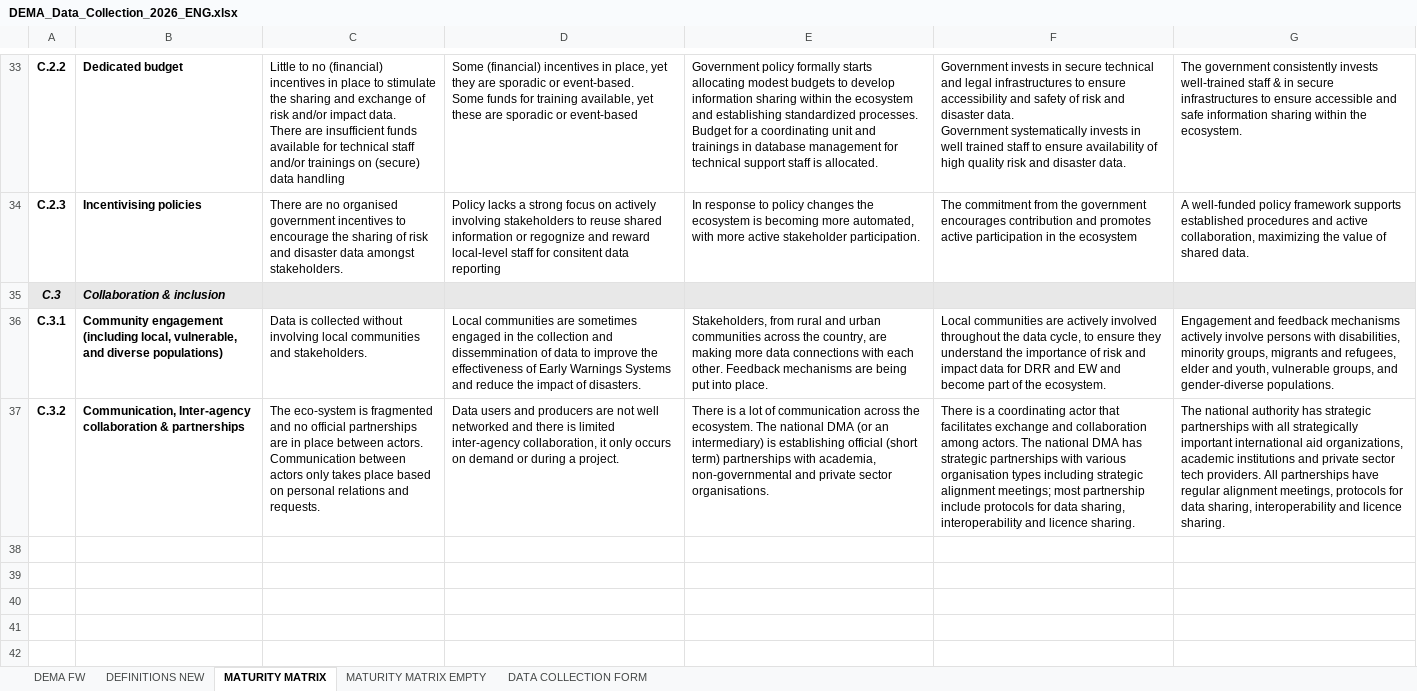
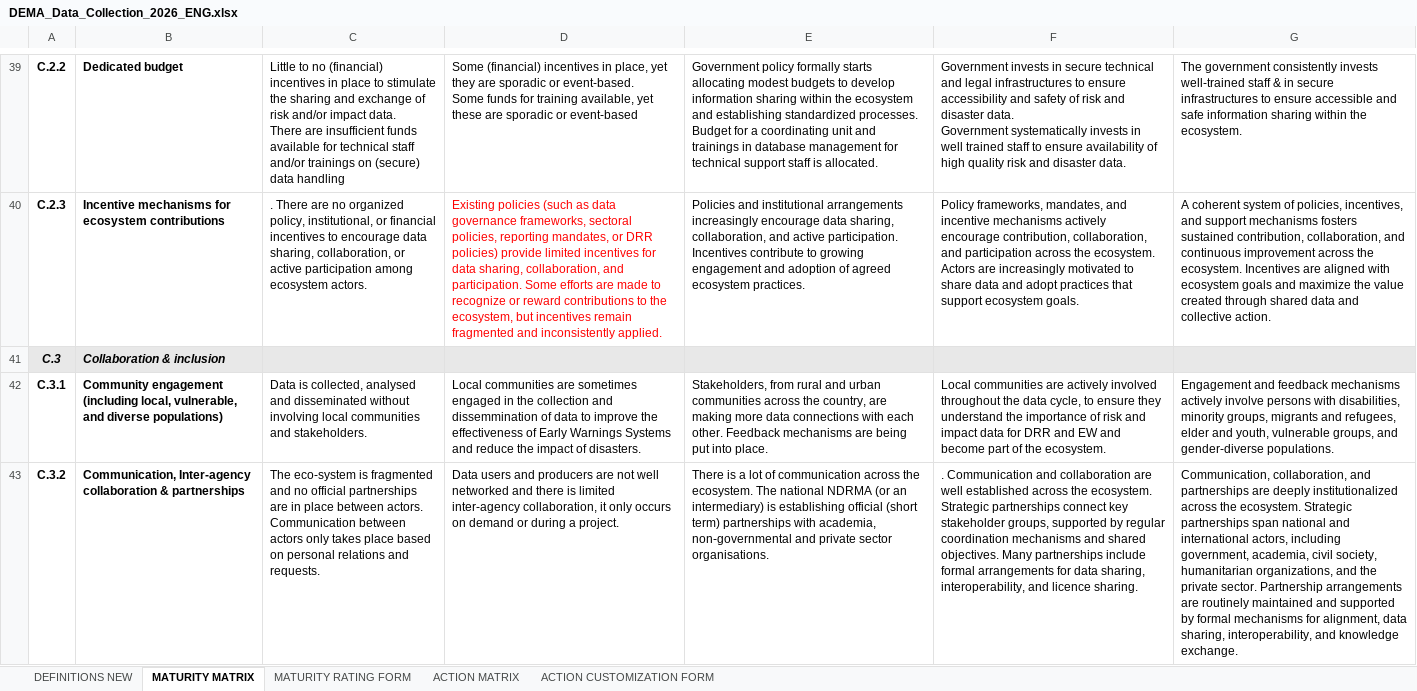
Before and after one commit to Olivier-Wijnmaalen/gima-dema-reproducibility, an Excel workbook: data/DEMA_Data_Collection_2026_ENG.xlsx, sheet MATURITY MATRIX, drawn as a sheet; only a part is shown, gaps mark what is left out; values as stored, in another font and other column widths than the file's, no borders; charts and pictures not drawn; addresses are those after the commit; the diff covers the shown part only; the diff names each change by its address in the sheet, - before the commit and + after, or states it on an @@ line.

Commit message:
Clean published DEMA workbook annotations

```diff
--- a/data/DEMA_Data_Collection_2026_ENG.xlsx (sheet MATURITY MATRIX)
+++ b/data/DEMA_Data_Collection_2026_ENG.xlsx (sheet MATURITY MATRIX)
-sheet tab: MATURITY MATRIX EMPTY
+sheet tab: ACTION MATRIX
-sheet tab: DATA COLLECTION FORM
+sheet tab: ACTION CUSTOMIZATION FORM
-sheet tab: DEMA FW
+sheet tab: MATURITY RATING FORM
-B40: Incentivising policies
+B40: Incentive mechanisms for ecosystem contributions
-C40: There are no organised government incentives to encourage the sharing of risk and disaster data amongst stakeholders.
+C40: . There are no organized policy, institutional, or financial incentives to encourage data sharing, collaboration, or active participation among ecosystem actors.
-D40: Policy lacks a strong focus on actively involving stakeholders to reuse shared information or regognize and reward local-level staff for consitent data reporting
+D40: Existing policies (such as data governance frameworks, sectoral policies, reporting mandates, or DRR policies) provide limited incentives for data sharing, collaboration, and participation. Some efforts are made to recognize or reward contributions to the ecosystem, but incentives remain fragmented and inconsistently applied.
-D40 text colour: black
+D40 text colour: #FF0000
-E40: In response to policy changes the ecosystem is becoming more automated, with more active stakeholder participation.
+E40: Policies and institutional arrangements increasingly encourage data sharing, collaboration, and active participation. Incentives contribute to growing engagement and adoption of agreed ecosystem practices.
-F40: The commitment from the government encourages contribution and promotes active participation in the ecosystem
+F40: Policy frameworks, mandates, and incentive mechanisms actively encourage contribution, collaboration, and participation across the ecosystem. Actors are increasingly motivated to share data and adopt practices that support ecosystem goals.
-G40: A well-funded policy framework supports established procedures and active collaboration, maximizing the value of shared data.
+G40: A coherent system of policies, incentives, and support mechanisms fosters sustained contribution, collaboration, and continuous improvement across the ecosystem. Incentives are aligned with ecosystem goals and maximize the value created through shared data and collective action.
-C42: Data is collected without involving…
+C42: Data is collected, analysed and disseminated without involving…
-E43: …The national DMA (or an…
+E43: …The national NDRMA (or an…
-F43: There is a coordinating actor that facilitates exchange and collaboration among actors. The national DMA has strategic partnerships with various organisation types including strategic alignment meetings; most partnership include protocols for data sharing, interoperability and licence…
+F43: . Communication and collaboration are well established across the ecosystem. Strategic partnerships connect key stakeholder groups, supported by regular coordination mechanisms and shared objectives. Many partnerships include formal arrangements for data sharing, interoperability, and licence…
-G43: The national authority has strategic partnerships with all strategically important international aid organizations, academic institutions and private sector tech providers. All partnerships have regular alignment meetings, protocols for data sharing, interoperability and licence sharing.
+G43: Communication, collaboration, and partnerships are deeply institutionalized across the ecosystem. Strategic partnerships span national and international actors, including government, academia, civil society, humanitarian organizations, and the private sector. Partnership arrangements are routinely maintained and supported by formal mechanisms for alignment, data sharing, interoperability, and knowledge exchange.
```
Also changed, not shown: 10 added rows, 4 removed rows, 70 edited cells and cell formats elsewhere in this sheet, sheet ACTION MATRIX, sheet ACTION CUSTOMIZATION FORM, sheet DEFINITIONS NEW, formulas that keep their value, hidden cells, charts or pictures, 1 other file.
